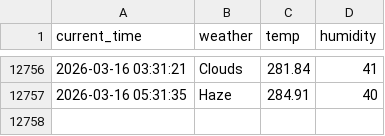
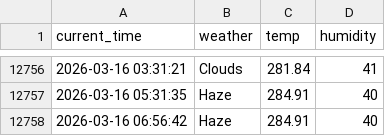
Before and after one commit to racoonSing/seoul_weather_5_m, a CSV file: seoul_weather.csv, drawn as a sheet; only a part is shown, gaps mark what is left out; the diff names each change by its address in the sheet, - before the commit and + after, or states it on an @@ line.

```diff
--- a/seoul_weather.csv
+++ b/seoul_weather.csv
+row 12758: 2026-03-16 06:56:42 | Haze | 284.91 | 40
```
